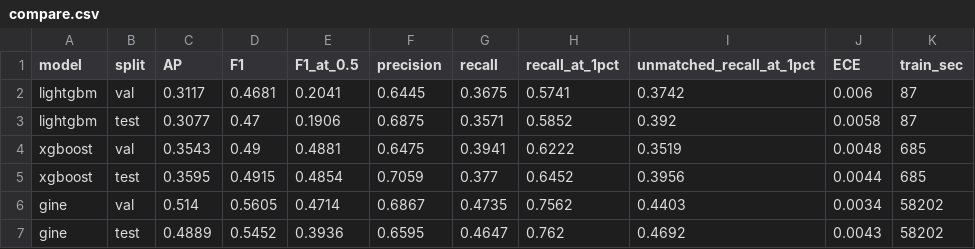
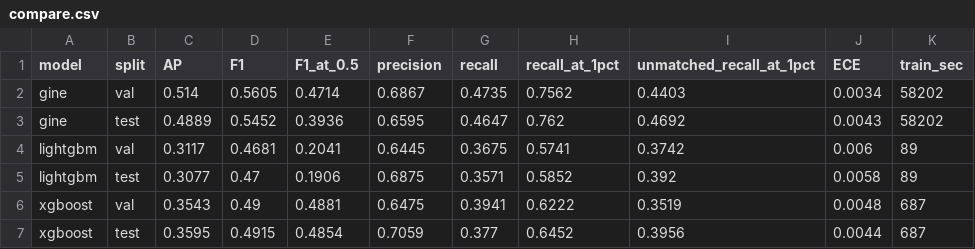
Before and after one commit to dh0728/money_laundry_ai_, a CSV file: code/binary_classification/results/HI-Large/pair_history/compare.csv, drawn as a sheet; removed rows and columns are numbered as before the commit, all else as after; the diff names each change by its address in the sheet, - before the commit and + after, or states it on an @@ line.

```diff
--- a/code/binary_classification/results/HI-Large/pair_history/compare.csv
+++ b/code/binary_classification/results/HI-Large/pair_history/compare.csv
-row 2: lightgbm | val | 0.3117 | 0.4681 | 0.2041 | 0.6445 | 0.3675 | 0.5741 | 0.3742 | 0.006 | 87
-row 3: lightgbm | test | 0.3077 | 0.47 | 0.1906 | 0.6875 | 0.3571 | 0.5852 | 0.392 | 0.0058 | 87
-row 4: xgboost | val | 0.3543 | 0.49 | 0.4881 | 0.6475 | 0.3941 | 0.6222 | 0.3519 | 0.0048 | 685
-row 5: xgboost | test | 0.3595 | 0.4915 | 0.4854 | 0.7059 | 0.377 | 0.6452 | 0.3956 | 0.0044 | 685
+row 4: lightgbm | val | 0.3117 | 0.4681 | 0.2041 | 0.6445 | 0.3675 | 0.5741 | 0.3742 | 0.006 | 89
+row 5: lightgbm | test | 0.3077 | 0.47 | 0.1906 | 0.6875 | 0.3571 | 0.5852 | 0.392 | 0.0058 | 89
+row 6: xgboost | val | 0.3543 | 0.49 | 0.4881 | 0.6475 | 0.3941 | 0.6222 | 0.3519 | 0.0048 | 687
+row 7: xgboost | test | 0.3595 | 0.4915 | 0.4854 | 0.7059 | 0.377 | 0.6452 | 0.3956 | 0.0044 | 687
```
Also changed, not shown: 3 other files.
